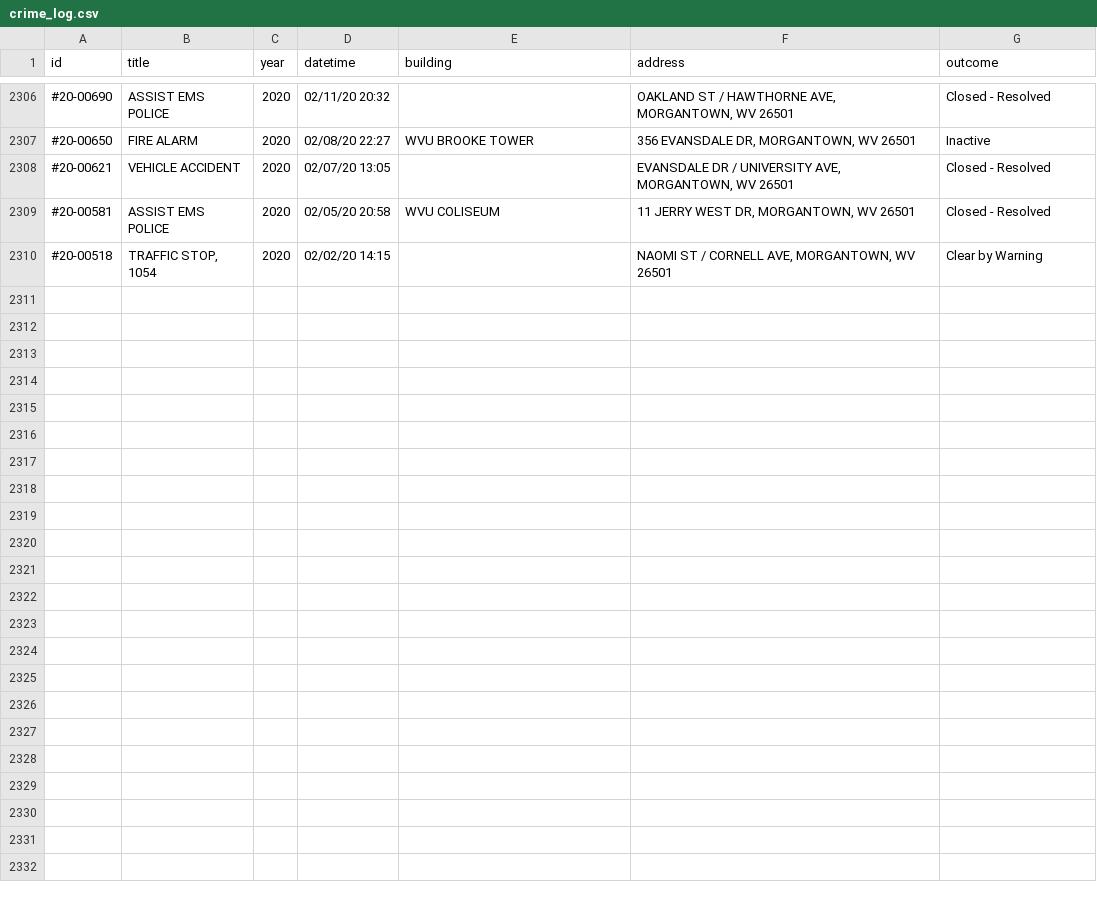
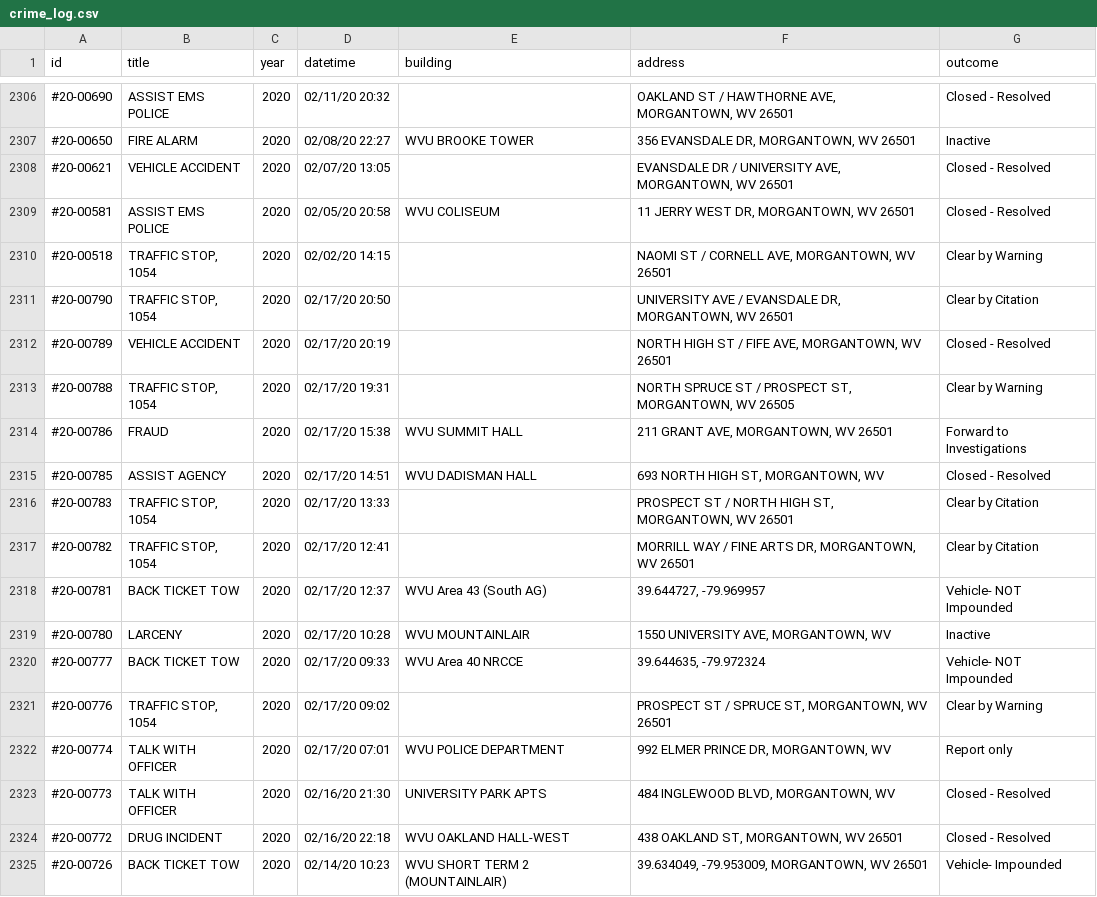
Before and after one commit to dwillis/wvu-projects, a CSV file: crime-log/crime_log.csv, drawn as a sheet; only a part is shown, gaps mark what is left out; the diff names each change by its address in the sheet, - before the commit and + after, or states it on an @@ line.

Commit message:
updated crimelog

```diff
--- a/crime-log/crime_log.csv
+++ b/crime-log/crime_log.csv
+row 2311: #20-00790 | TRAFFIC STOP, 1054 | 2020 | 02/17/20 20:50 |  | UNIVERSITY AVE / EVANSDALE DR, MORGANTOWN, WV 26501 | Clear by Citation
+row 2312: #20-00789 | VEHICLE ACCIDENT | 2020 | 02/17/20 20:19 |  | NORTH HIGH ST / FIFE AVE, MORGANTOWN, WV 26501 | Closed - Resolved
+row 2313: #20-00788 | TRAFFIC STOP, 1054 | 2020 | 02/17/20 19:31 |  | NORTH SPRUCE ST / PROSPECT ST, MORGANTOWN, WV 26505 | Clear by Warning
+row 2314: #20-00786 | FRAUD | 2020 | 02/17/20 15:38 | WVU SUMMIT HALL | 211 GRANT AVE, MORGANTOWN, WV 26501 | Forward to Investigations
+row 2315: #20-00785 | ASSIST AGENCY | 2020 | 02/17/20 14:51 | WVU DADISMAN HALL | 693 NORTH HIGH ST, MORGANTOWN, WV | Closed - Resolved
+row 2316: #20-00783 | TRAFFIC STOP, 1054 | 2020 | 02/17/20 13:33 |  | PROSPECT ST / NORTH HIGH ST, MORGANTOWN, WV 26501 | Clear by Citation
+row 2317: #20-00782 | TRAFFIC STOP, 1054 | 2020 | 02/17/20 12:41 |  | MORRILL WAY / FINE ARTS DR, MORGANTOWN, WV 26501 | Clear by Citation
+row 2318: #20-00781 | BACK TICKET TOW | 2020 | 02/17/20 12:37 | WVU Area 43 (South AG) | 39.644727, -79.969957 | Vehicle- NOT Impounded
+row 2319: #20-00780 | LARCENY | 2020 | 02/17/20 10:28 | WVU MOUNTAINLAIR | 1550 UNIVERSITY AVE, MORGANTOWN, WV | Inactive
+row 2320: #20-00777 | BACK TICKET TOW | 2020 | 02/17/20 09:33 | WVU Area 40 NRCCE | 39.644635, -79.972324 | Vehicle- NOT Impounded
+row 2321: #20-00776 | TRAFFIC STOP, 1054 | 2020 | 02/17/20 09:02 |  | PROSPECT ST / SPRUCE ST, MORGANTOWN, WV 26501 | Clear by Warning
+row 2322: #20-00774 | TALK WITH OFFICER | 2020 | 02/17/20 07:01 | WVU POLICE DEPARTMENT | 992 ELMER PRINCE DR, MORGANTOWN, WV | Report only
+row 2323: #20-00773 | TALK WITH OFFICER | 2020 | 02/16/20 21:30 | UNIVERSITY PARK APTS | 484 INGLEWOOD BLVD, MORGANTOWN, WV | Closed - Resolved
+row 2324: #20-00772 | DRUG INCIDENT | 2020 | 02/16/20 22:18 | WVU OAKLAND HALL-WEST | 438 OAKLAND ST, MORGANTOWN, WV 26501 | Closed - Resolved
+row 2325: #20-00726 | BACK TICKET TOW | 2020 | 02/14/20 10:23 | WVU SHORT TERM 2 (MOUNTAINLAIR) | 39.634049, -79.953009, MORGANTOWN, WV 26501 | Vehicle- Impounded
```
